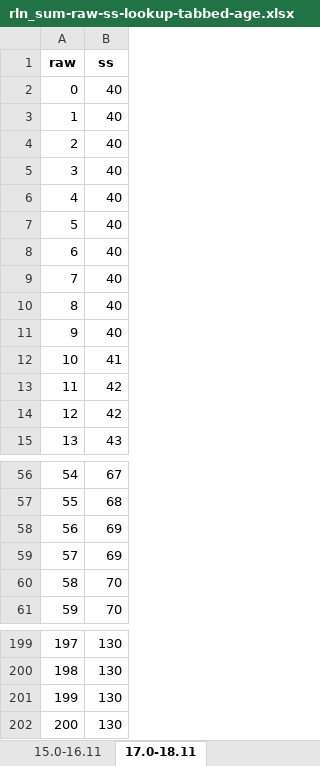
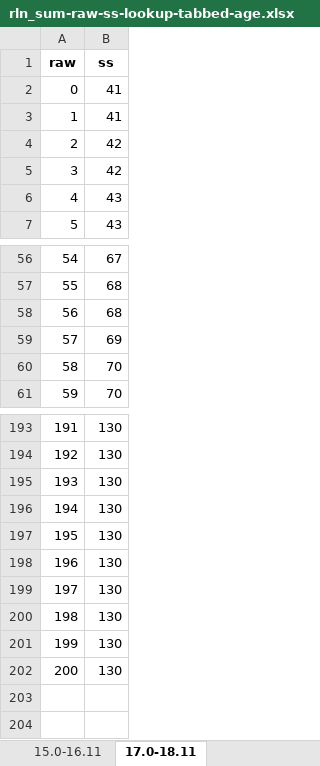
Before and after one commit to wpspublish-public/DSHerzberg-TOD-R, an Excel workbook: OUTPUT-FILES/NORMS/TODC_final_gr1_12_10.28.21_fornorms/rln_sum-raw-ss-lookup-tabbed-age.xlsx, sheet 17.0-18.11, drawn as a sheet; only a part is shown, gaps mark what is left out; values as stored, in another font and other column widths than the file's, no borders; removed rows and columns are numbered as before the commit, all else as after; the diff covers the shown part only; the diff names each change by its address in the sheet, - before the commit and + after, or states it on an @@ line.

```diff
--- a/OUTPUT-FILES/NORMS/TODC_final_gr1_12_10.28.21_fornorms/rln_sum-raw-ss-lookup-tabbed-age.xlsx (sheet 17.0-18.11)
+++ b/OUTPUT-FILES/NORMS/TODC_final_gr1_12_10.28.21_fornorms/rln_sum-raw-ss-lookup-tabbed-age.xlsx (sheet 17.0-18.11)
-B2 (ss): 40
+B2 (ss): 41
-row 3: 1 | 40
-row 4: 2 | 40
-row 5: 3 | 40
-row 6: 4 | 40
-row 7: 5 | 40
-row 8: 6 | 40
-row 9: 7 | 40
-row 10: 8 | 40
-row 11: 9 | 40
@@ column A (raw) renumbered between rows 3 and 196 @@
+row 6: 4 | 43
-row 58: 56 | 69
+row 58: 56 | 68
+row 197: 195 | 130
+row 198: 196 | 130
+row 199: 197 | 130
+row 200: 198 | 130
+row 201: 199 | 130
+row 202: 200 | 130
```
Also changed, not shown: 17 added rows and 15 removed rows elsewhere in this sheet, sheet 12.6-12.11, sheet 13.0-13.11, sheet 14.0-14.11, sheet 12.0-12.5, sheet 10.6-10.11, sheet 10.0-10.5, 13 more sheets, OUTPUT-FILES/NORMS/TODC_final_gr1_12_10.28.21_fornorms/iwr_sum-raw-ss-lookup-tabbed-age.xlsx, OUTPUT-FILES/NORMS/TODC_final_gr1_12_10.28.21_fornorms/nwr_sum-raw-ss-lookup-tabbed-age.xlsx, 30 other files.
